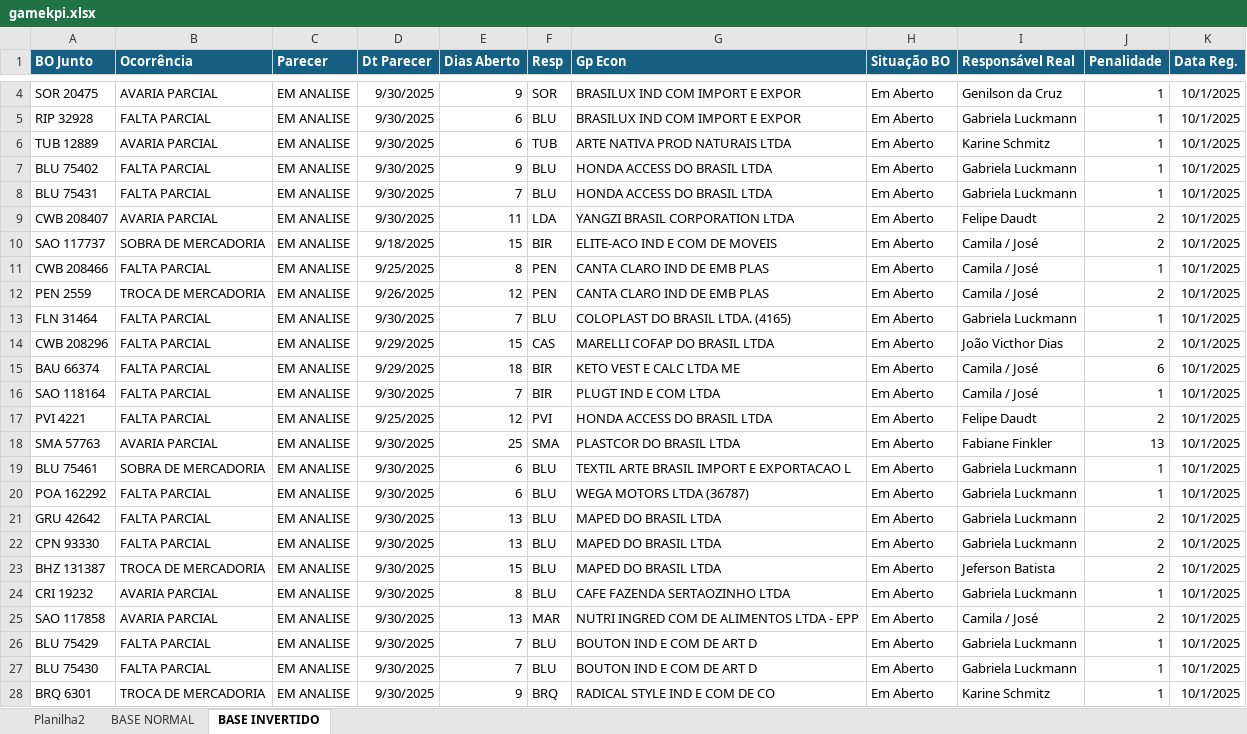
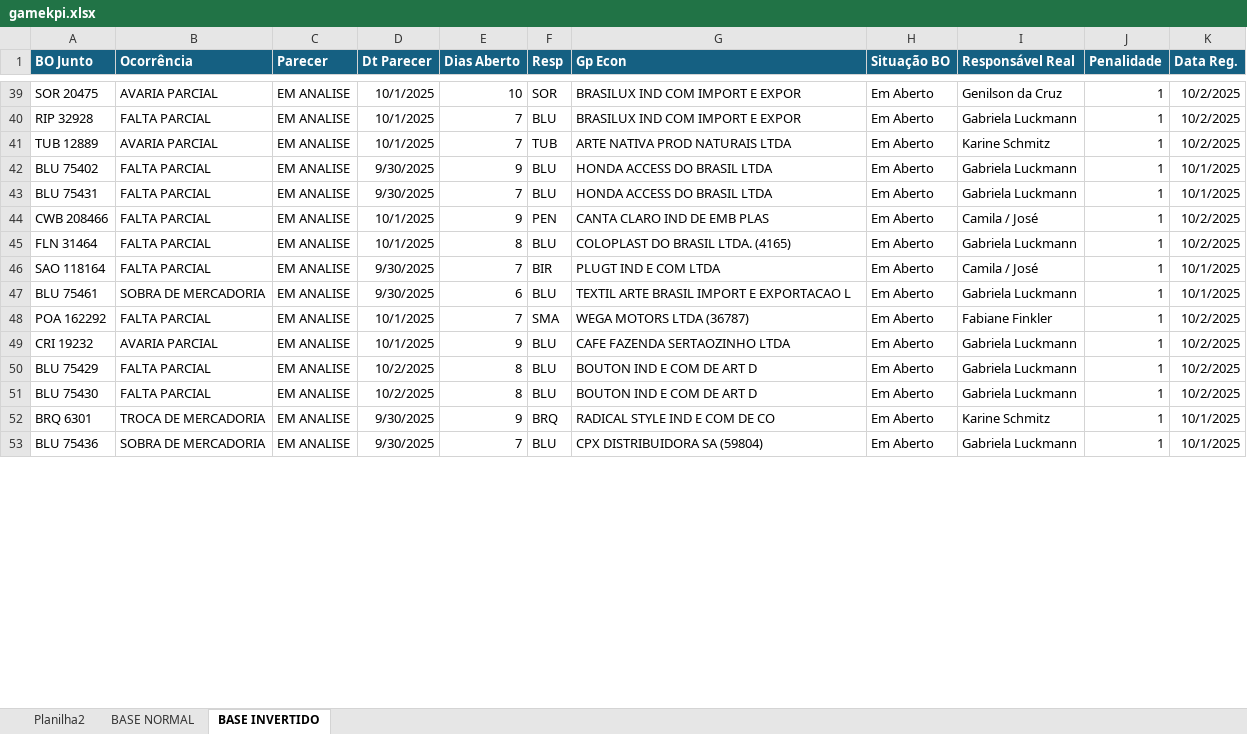
Before and after one commit to gamebos-collab/desafiodeexcelencia, an Excel workbook: public/gamekpi.xlsx, sheet BASE INVERTIDO, drawn as a sheet; only a part is shown, gaps mark what is left out; the shorter side is filled out with more unchanged rows; values as stored, in another font and other column widths than the file's, no borders; removed rows and columns are numbered as before the commit, all else as after; the diff covers the shown part only; the diff names each change by its address in the sheet, - before the commit and + after, or states it on an @@ line.

```diff
--- a/public/gamekpi.xlsx (sheet BASE INVERTIDO)
+++ b/public/gamekpi.xlsx (sheet BASE INVERTIDO)
-D39:D41 (Dt Parecer): 9/30/2025
+D39:D41 (Dt Parecer): 10/1/2025
-E39 (Dias Aberto): 9
+E39 (Dias Aberto): 10
-K39:K41 (Data Reg.): 10/1/2025
+K39:K41 (Data Reg.): 10/2/2025
-E40:E41 (Dias Aberto): 6
+E40:E41 (Dias Aberto): 7
-row 9: CWB 208407 | AVARIA PARCIAL | EM ANALISE | 9/30/2025 | 11 | LDA | YANGZI BRASIL CORPORATION LTDA | Em Aberto | Felipe Daudt | 2 | 10/1/2025
-row 10: SAO 117737 | SOBRA DE MERCADORIA | EM ANALISE | 9/18/2025 | 15 | BIR | ELITE-ACO IND E COM DE MOVEIS | Em Aberto | Camila / José | 2 | 10/1/2025
-D44 (Dt Parecer): 9/25/2025
+D44 (Dt Parecer): 10/1/2025
-E44 (Dias Aberto): 8
+E44 (Dias Aberto): 9
-K44 (Data Reg.): 10/1/2025
+K44 (Data Reg.): 10/2/2025
-row 12: PEN 2559 | TROCA DE MERCADORIA | EM ANALISE | 9/26/2025 | 12 | PEN | CANTA CLARO IND DE EMB PLAS | Em Aberto | Camila / José | 2 | 10/1/2025
-D45 (Dt Parecer): 9/30/2025
+D45 (Dt Parecer): 10/1/2025
-E45 (Dias Aberto): 7
+E45 (Dias Aberto): 8
-K45 (Data Reg.): 10/1/2025
+K45 (Data Reg.): 10/2/2025
-row 14: CWB 208296 | FALTA PARCIAL | EM ANALISE | 9/29/2025 | 15 | CAS | MARELLI COFAP DO BRASIL LTDA | Em Aberto | João Victhor Dias | 2 | 10/1/2025
-row 15: BAU 66374 | FALTA PARCIAL | EM ANALISE | 9/29/2025 | 18 | BIR | KETO VEST E CALC LTDA ME | Em Aberto | Camila / José | 6 | 10/1/2025
-row 17: PVI 4221 | FALTA PARCIAL | EM ANALISE | 9/25/2025 | 12 | PVI | HONDA ACCESS DO BRASIL LTDA | Em Aberto | Felipe Daudt | 2 | 10/1/2025
-row 18: SMA 57763 | AVARIA PARCIAL | EM ANALISE | 9/30/2025 | 25 | SMA | PLASTCOR DO BRASIL LTDA | Em Aberto | Fabiane Finkler | 13 | 10/1/2025
-D48 (Dt Parecer): 9/30/2025
+D48 (Dt Parecer): 10/1/2025
-E48 (Dias Aberto): 6
+E48 (Dias Aberto): 7
-F48 (Resp): BLU
+F48 (Resp): SMA
-I48 (Responsável Real): Gabriela Luckmann
+I48 (Responsável Real): Fabiane Finkler
-K48 (Data Reg.): 10/1/2025
+K48 (Data Reg.): 10/2/2025
-row 21: GRU 42642 | FALTA PARCIAL | EM ANALISE | 9/30/2025 | 13 | BLU | MAPED DO BRASIL LTDA | Em Aberto | Gabriela Luckmann | 2 | 10/1/2025
-row 22: CPN 93330 | FALTA PARCIAL | EM ANALISE | 9/30/2025 | 13 | BLU | MAPED DO BRASIL LTDA | Em Aberto | Gabriela Luckmann | 2 | 10/1/2025
-row 23: BHZ 131387 | TROCA DE MERCADORIA | EM ANALISE | 9/30/2025 | 15 | BLU | MAPED DO BRASIL LTDA | Em Aberto | Jeferson Batista | 2 | 10/1/2025
-D49 (Dt Parecer): 9/30/2025
+D49 (Dt Parecer): 10/1/2025
-E49 (Dias Aberto): 8
+E49 (Dias Aberto): 9
-K49 (Data Reg.): 10/1/2025
+K49 (Data Reg.): 10/2/2025
-D50:D51 (Dt Parecer): 9/30/2025
+D50:D51 (Dt Parecer): 10/2/2025
-E50:E51 (Dias Aberto): 7
+E50:E51 (Dias Aberto): 8
-K50:K51 (Data Reg.): 10/1/2025
+K50:K51 (Data Reg.): 10/2/2025
```
Also changed, not shown: 59 added rows, 23 removed rows, 3 moved rows and 88 edited cells elsewhere in this sheet, sheet BASE NORMAL, sheet Planilha2, formulas that keep their value, 1 other file.
